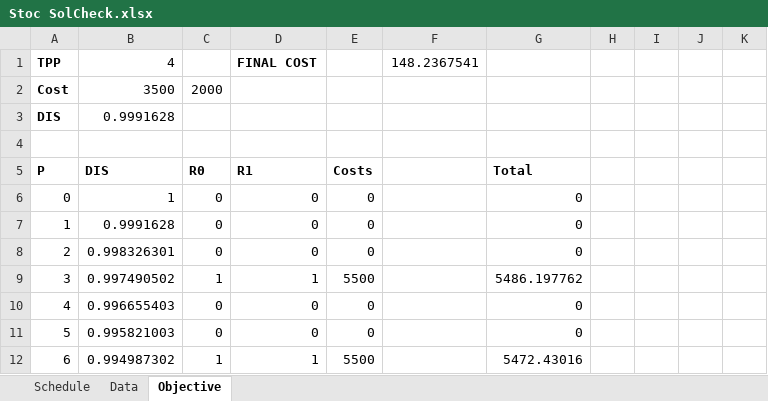
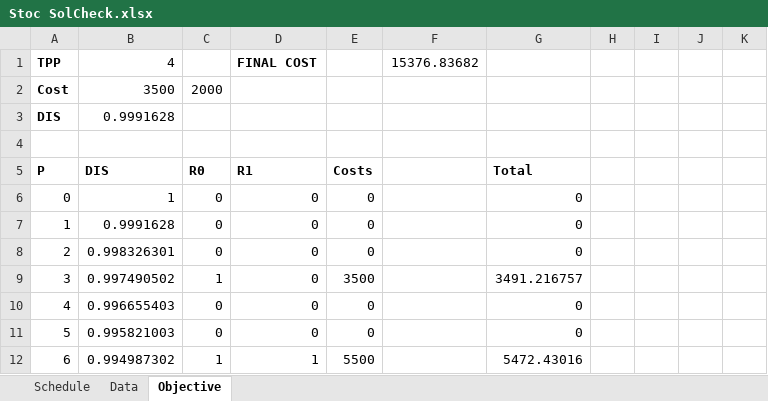
Before and after one commit to RKuipers/OffshoreWindFarms, an Excel workbook: Code/Optimiser/Stoc SolCheck.xlsx, sheet Objective, drawn as a sheet; only a part is shown; values as stored, in another font and other column widths than the file's, no borders; the diff covers the shown part only; the diff names each change by its address in the sheet, - before the commit and + after, or states it on an @@ line.

```diff
--- a/Code/Optimiser/Stoc SolCheck.xlsx (sheet Objective)
+++ b/Code/Optimiser/Stoc SolCheck.xlsx (sheet Objective)
-F1: 148.2367541
+F1: 15376.83682
-D9 (R1): 1
+D9 (R1): 0
-E9 (Costs): 5500
+E9 (Costs): 3500
-G9 (Total): 5486.197762
+G9 (Total): 3491.216757
```
Also changed, not shown: 87 edited cells elsewhere in this sheet, sheet Schedule, 4 other files.
